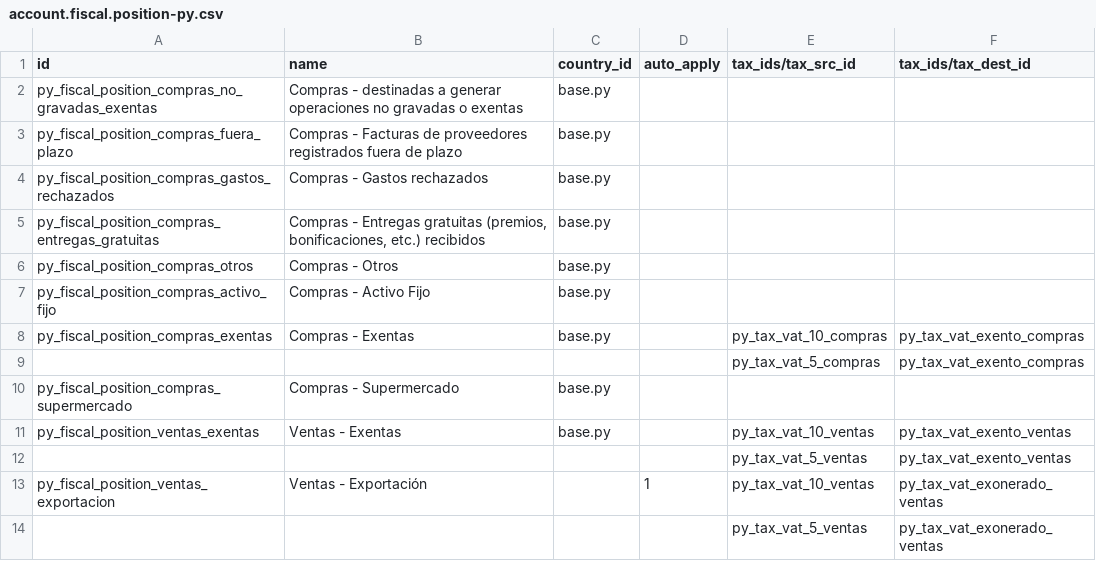
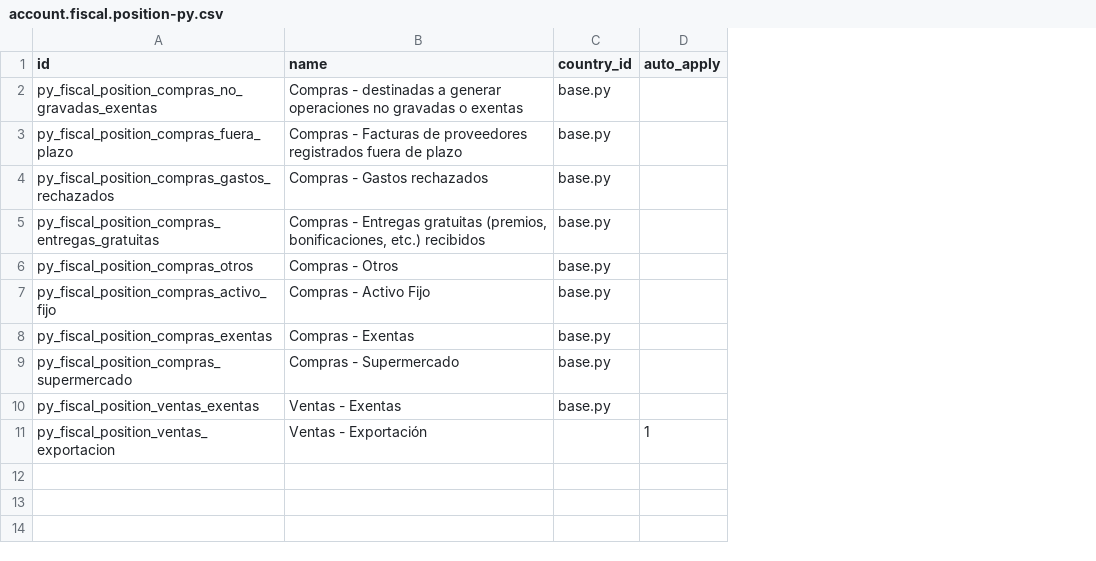
Before and after one commit to sadamo/l10n-paraguay, a CSV file: l10n_py/data/template/account.fiscal.position-py.csv, drawn as a sheet; the diff names each change by its address in the sheet, - before the commit and + after, or states it on an @@ line.

```diff
--- a/l10n_py/data/template/account.fiscal.position-py.csv
+++ b/l10n_py/data/template/account.fiscal.position-py.csv
-column E (tax_ids/tax_src_id), row 8: py_tax_vat_10_compras; row 11: py_tax_vat_10_ventas; row 13: py_tax_vat_10_ventas
-column F (tax_ids/tax_dest_id), row 8: py_tax_vat_exento_compras; row 11: py_tax_vat_exento_ventas; row 13: py_tax_vat_exonerado_ventas
-row 9:  |  |  |  | py_tax_vat_5_compras | py_tax_vat_exento_compras
-row 12:  |  |  |  | py_tax_vat_5_ventas | py_tax_vat_exento_ventas
-row 14:  |  |  |  | py_tax_vat_5_ventas | py_tax_vat_exonerado_ventas
```
Also changed, not shown: l10n_py/data/template/account.tax-py.csv.
